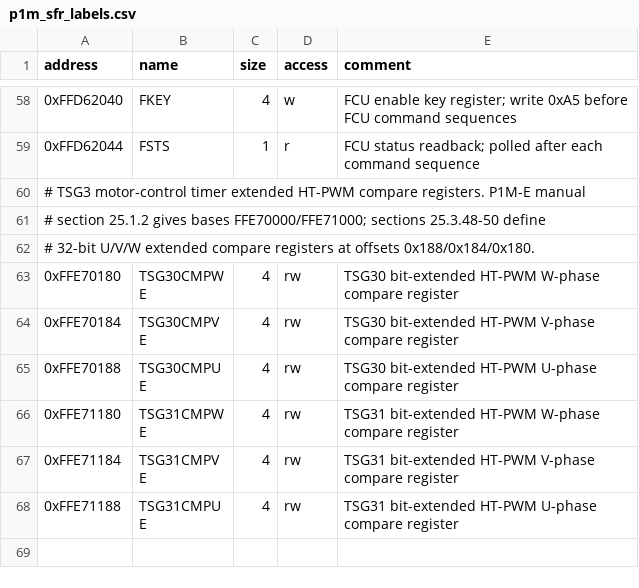
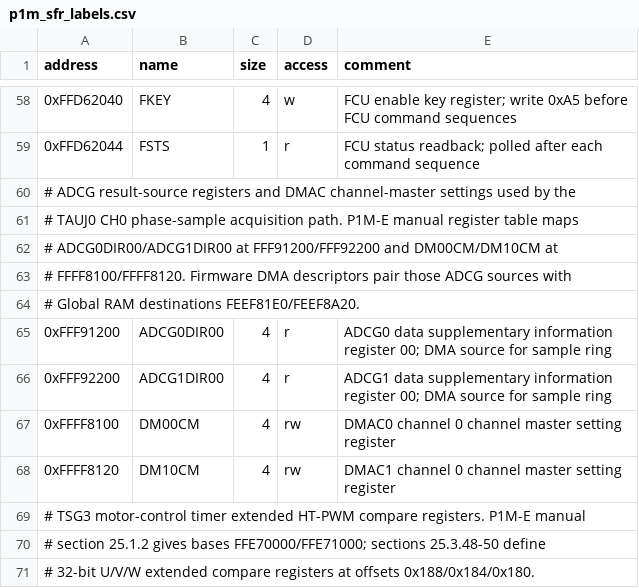
Before and after one commit to kaikozlov/ghidra_rh850, a CSV file: data/p1m_sfr_labels.csv, drawn as a sheet; only a part is shown, gaps mark what is left out; the shorter side is filled out with more unchanged rows.

```diff
--- a/data/p1m_sfr_labels.csv
+++ b/data/p1m_sfr_labels.csv
@@ -59,2 +59,11 @@ address,name,size,access,comment
 0xFFD62044,FSTS,1,r,FCU status readback; polled after each command sequence
+# ADCG result-source registers and DMAC channel-master settings used by the
+# TAUJ0 CH0 phase-sample acquisition path. P1M-E manual register table maps
+# ADCG0DIR00/ADCG1DIR00 at FFF91200/FFF92200 and DM00CM/DM10CM at
+# FFFF8100/FFFF8120. Firmware DMA descriptors pair those ADCG sources with
+# Global RAM destinations FEEF81E0/FEEF8A20.
+0xFFF91200,ADCG0DIR00,4,r,ADCG0 data supplementary information register 00; DMA source for sample ring
+0xFFF92200,ADCG1DIR00,4,r,ADCG1 data supplementary information register 00; DMA source for sample ring
+0xFFFF8100,DM00CM,4,rw,DMAC0 channel 0 channel master setting register
+0xFFFF8120,DM10CM,4,rw,DMAC1 channel 0 channel master setting register
 # TSG3 motor-control timer extended HT-PWM compare registers. P1M-E manual
```
Also changed, not shown: data/motor_actuation_path.csv, 43 other files.
